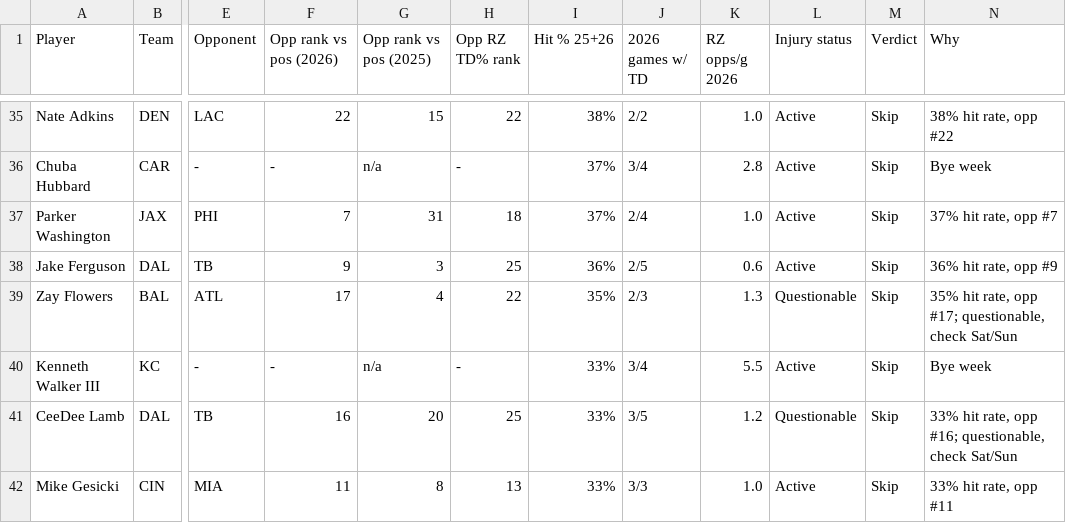
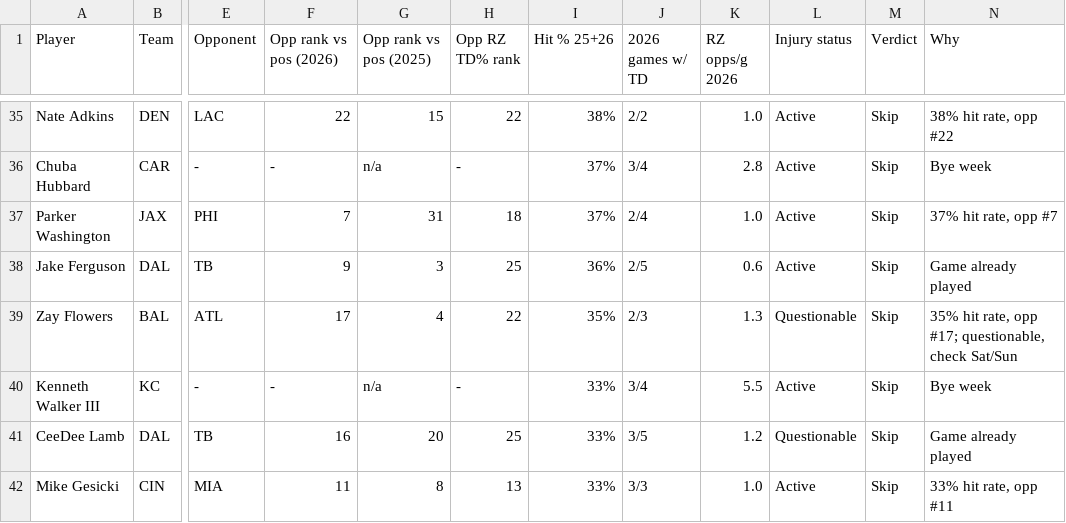
Before and after one commit to babybro652-cmd/Defined-Risk-Trading, a CSV file: analysis/nfl/out/week_shortlist.csv, drawn as a sheet; only a part is shown, gaps mark what is left out; the diff covers the shown part only; the diff names each change by its address in the sheet, - before the commit and + after, or states it on an @@ line.

```diff
--- a/analysis/nfl/out/week_shortlist.csv
+++ b/analysis/nfl/out/week_shortlist.csv
-N38 (Why): 36% hit rate, opp #9
+N38 (Why): Game already played
-N41 (Why): 33% hit rate, opp #16; questionable, check Sat/Sun
+N41 (Why): Game already played
```
Also changed, not shown: 2 added rows, 2 removed rows and 14 edited cells elsewhere in this file, analysis/nfl/out/injuries.csv, analysis/nfl/out/notes.csv, 4 other files.
